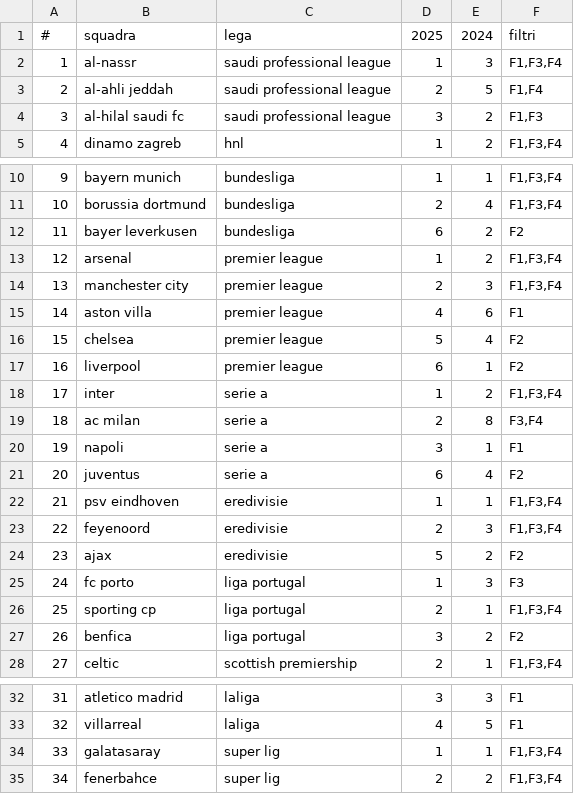
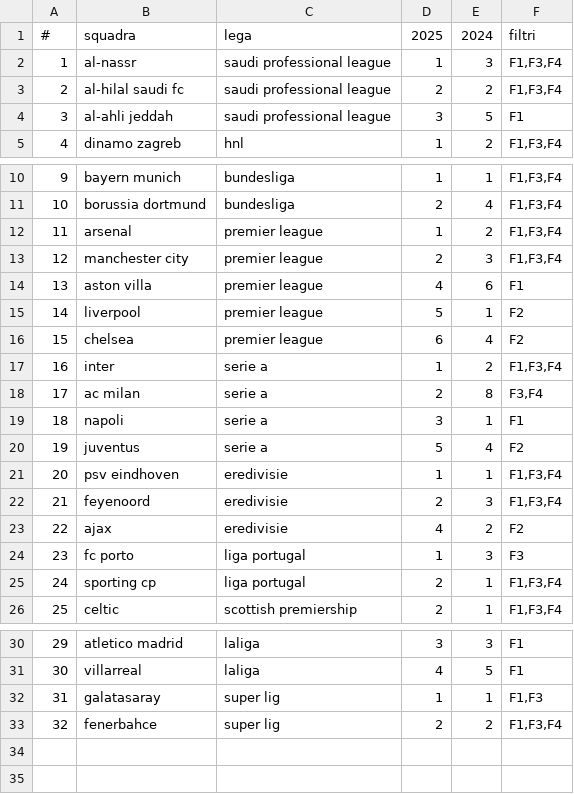
Before and after one commit to andrea-ran/crucelli, a CSV file: data/processed/selezione_regola_1.csv, drawn as a sheet; only a part is shown, gaps mark what is left out; removed rows and columns are numbered as before the commit, all else as after; the diff names each change by its address in the sheet, - before the commit and + after, or states it on an @@ line.

```diff
--- a/data/processed/selezione_regola_1.csv
+++ b/data/processed/selezione_regola_1.csv
-row 3: 2 | al-ahli jeddah | saudi professional league | 2 | 5 | F1,F4
@@ column A renumbered from row 3 down @@
-D3: 3
+D3: 2
-F3: F1,F3
+F3: F1,F3,F4
+row 4: 3 | al-ahli jeddah | saudi professional league | 3 | 5 | F1
-row 12: 11 | bayer leverkusen | bundesliga | 6 | 2 | F2
-row 16: 15 | chelsea | premier league | 5 | 4 | F2
-D15: 6
+D15: 5
+row 16: 15 | chelsea | premier league | 6 | 4 | F2
-D20: 6
+D20: 5
-D23: 5
+D23: 4
-row 27: 26 | benfica | liga portugal | 3 | 2 | F2
-F32: F1,F3,F4
+F32: F1,F3
```
Also changed, not shown: data/processed/backup_storici/storico_18-03-2026_201413.csv, data/raw/all_matches_current.csv, 17 other files.
